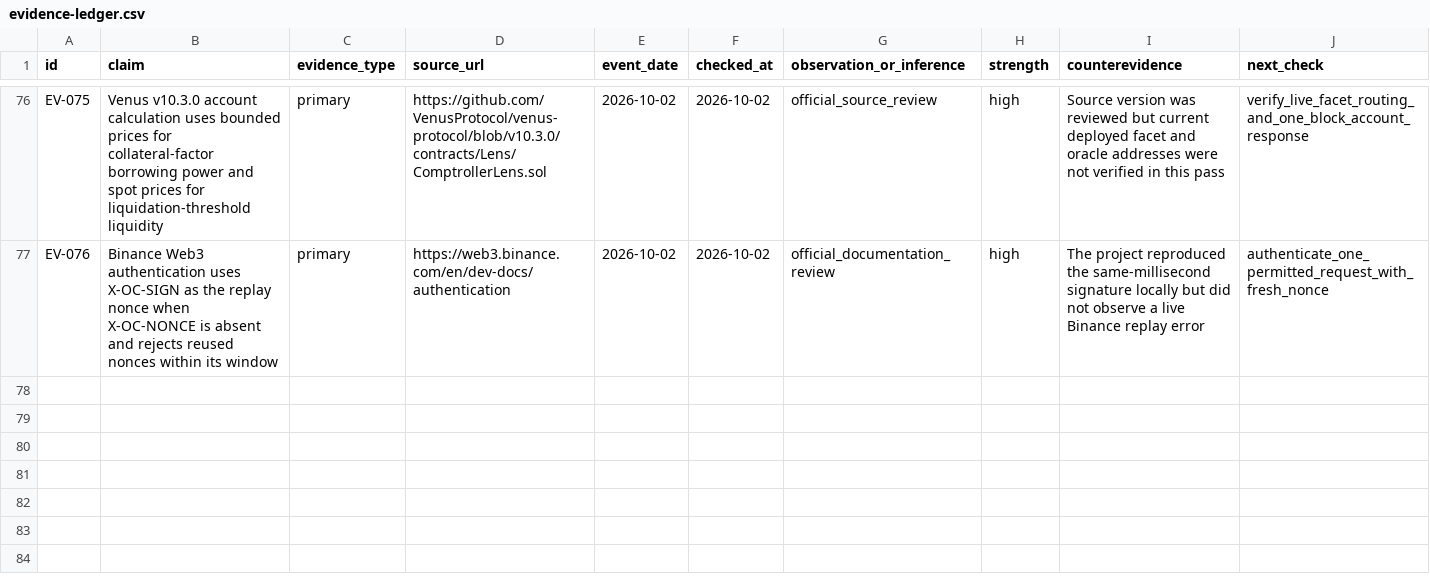
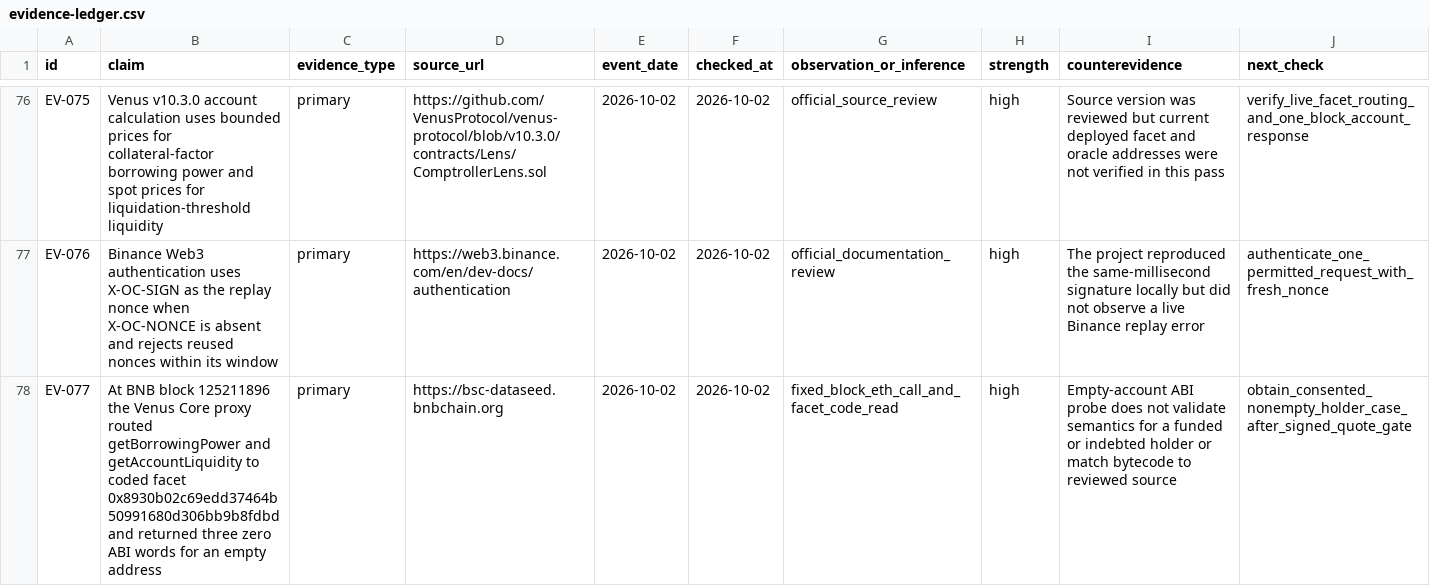
Before and after one commit to dyplux/bnb-tokenized-stocks-2026, a CSV file: docs/research/evidence-ledger.csv, drawn as a sheet; only a part is shown, gaps mark what is left out; the diff names each change by its address in the sheet, - before the commit and + after, or states it on an @@ line.

Commit message:
Verify deployed Venus Core risk read routing

```diff
--- a/docs/research/evidence-ledger.csv
+++ b/docs/research/evidence-ledger.csv
+row 78: EV-077 | At BNB block 125211896 the Venus Core proxy routed getBorrowingPower and getAccountLiquidity to coded facet 0x8930b02c69edd37464b50991680d306bb9b8fdbd and returned three zero ABI words for an empty address | primary | https://bsc-dataseed.bnbchain.org | 2026-10-02 | 2026-10-02 | fixed_block_eth_call_and_facet_code_read | high | Empty-account ABI probe does not validate semantics for a funded or indebted holder or match bytecode to reviewed source | obtain_consented_nonempty_holder_case_after_signed_quote_gate
```
Also changed, not shown: 3 other files.
